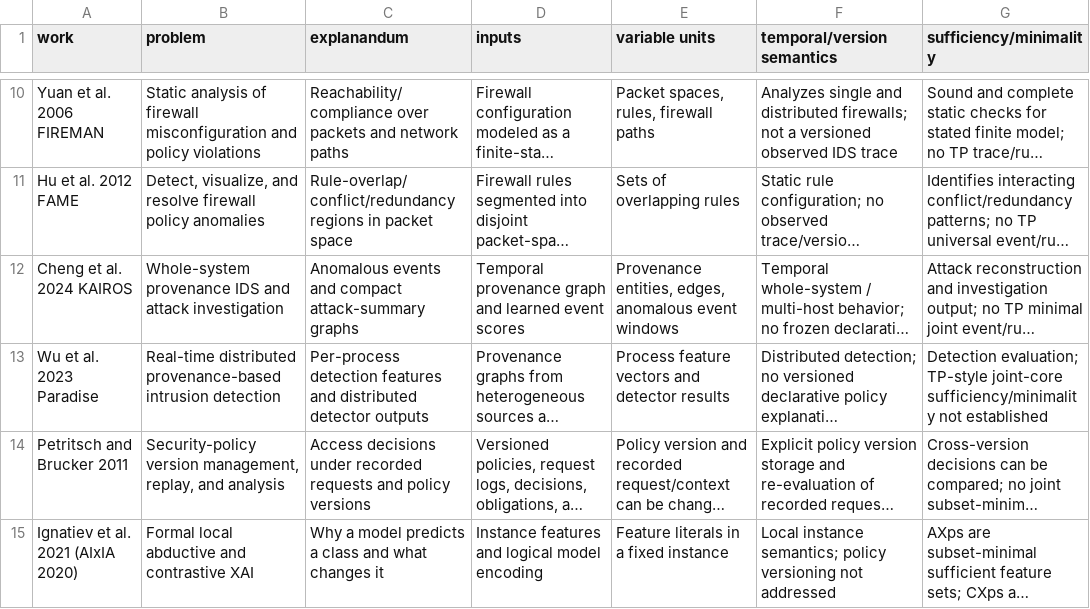
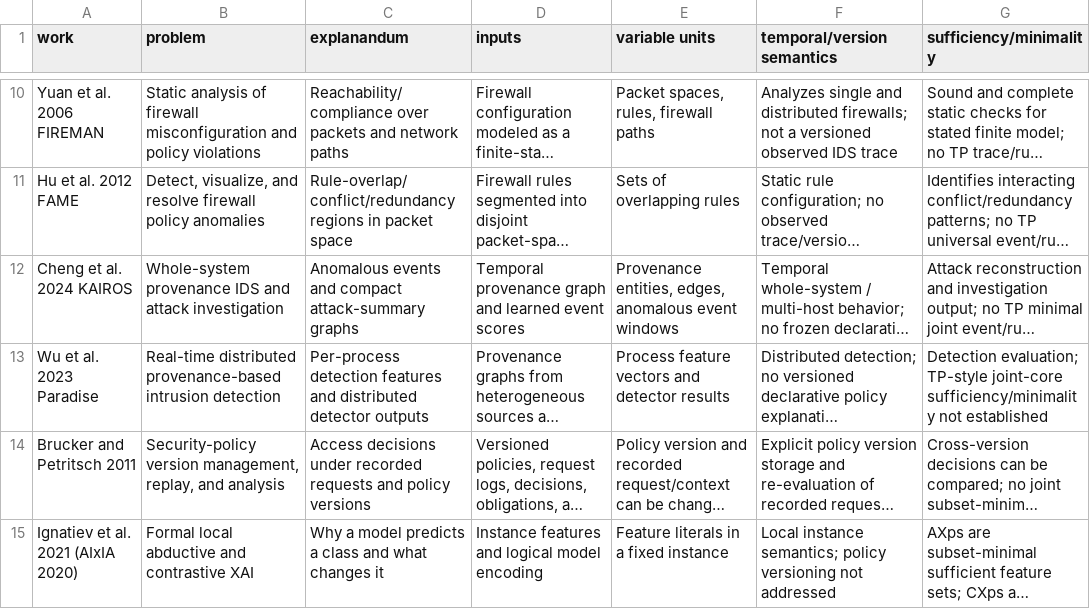
Before and after one commit to EkodeckStephane/TracePolicy, a CSV file: audit/SOTA_COMPARISON_MATRIX.csv, drawn as a sheet; only a part is shown, gaps mark what is left out; long unchanged cells end in …; the diff names each change by its address in the sheet, - before the commit and + after, or states it on an @@ line.

```diff
--- a/audit/SOTA_COMPARISON_MATRIX.csv
+++ b/audit/SOTA_COMPARISON_MATRIX.csv
-A14 (work): Petritsch and Brucker 2011
+A14 (work): Brucker and Petritsch 2011
```
Also changed, not shown: audit/SCIENTIFIC_GAP_REGISTER.csv, 2 other files.
